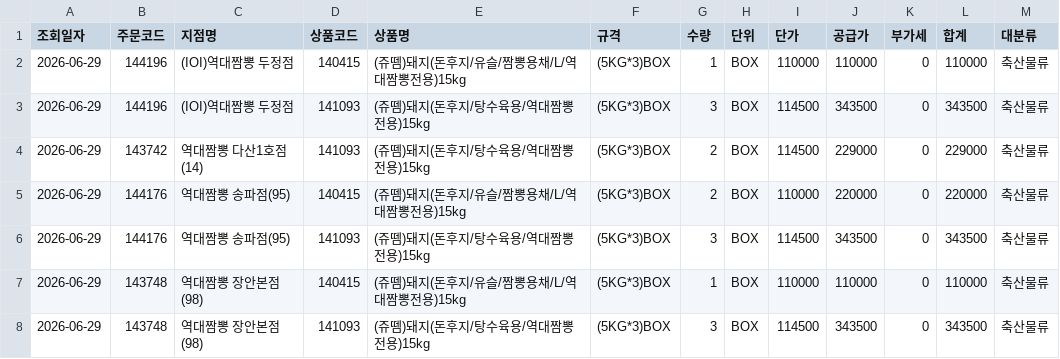
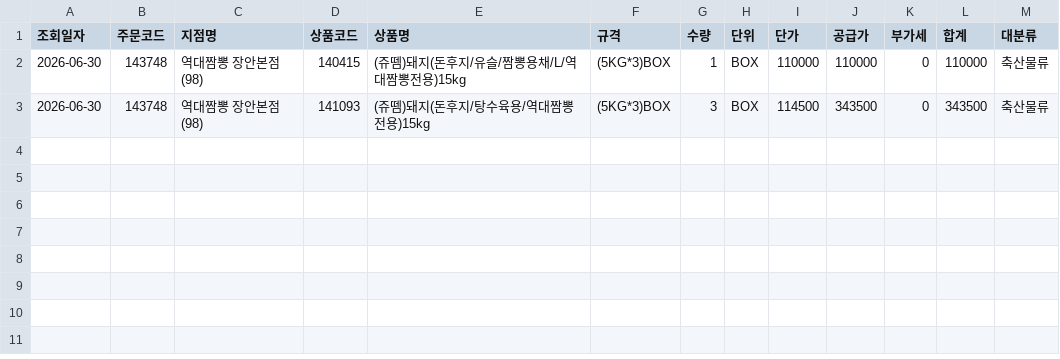
Before and after one commit to dampd21/Sajodaerim, a CSV file: output/by_category/축산물류.csv, drawn as a sheet.

```diff
--- a/output/by_category/축산물류.csv
+++ b/output/by_category/축산물류.csv
@@ -1,8 +1,3 @@
 조회일자,주문코드,지점명,상품코드,상품명,규격,수량,단위,단가,공급가,부가세,합계,대분류
-2026-06-29,144196,(IOI)역대짬뽕 두정점,140415,(쥬뗌)돼지(돈후지/유슬/짬뽕용채/L/역대짬뽕전용)15kg,(5KG*3)BOX,1,BOX,110000,110000,0,110000,축산물류
-2026-06-29,144196,(IOI)역대짬뽕 두정점,141093,(쥬뗌)돼지(돈후지/탕수육용/역대짬뽕전용)15kg,(5KG*3)BOX,3,BOX,114500,343500,0,343500,축산물류
-2026-06-29,143742,역대짬뽕 다산1호점(14),141093,(쥬뗌)돼지(돈후지/탕수육용/역대짬뽕전용)15kg,(5KG*3)BOX,2,BOX,114500,229000,0,229000,축산물류
-2026-06-29,144176,역대짬뽕 송파점(95),140415,(쥬뗌)돼지(돈후지/유슬/짬뽕용채/L/역대짬뽕전용)15kg,(5KG*3)BOX,2,BOX,110000,220000,0,220000,축산물류
-2026-06-29,144176,역대짬뽕 송파점(95),141093,(쥬뗌)돼지(돈후지/탕수육용/역대짬뽕전용)15kg,(5KG*3)BOX,3,BOX,114500,343500,0,343500,축산물류
-2026-06-29,143748,역대짬뽕 장안본점(98),140415,(쥬뗌)돼지(돈후지/유슬/짬뽕용채/L/역대짬뽕전용)15kg,(5KG*3)BOX,1,BOX,110000,110000,0,110000,축산물류
-2026-06-29,143748,역대짬뽕 장안본점(98),141093,(쥬뗌)돼지(돈후지/탕수육용/역대짬뽕전용)15kg,(5KG*3)BOX,3,BOX,114500,343500,0,343500,축산물류
+2026-06-30,143748,역대짬뽕 장안본점(98),140415,(쥬뗌)돼지(돈후지/유슬/짬뽕용채/L/역대짬뽕전용)15kg,(5KG*3)BOX,1,BOX,110000,110000,0,110000,축산물류
+2026-06-30,143748,역대짬뽕 장안본점(98),141093,(쥬뗌)돼지(돈후지/탕수육용/역대짬뽕전용)15kg,(5KG*3)BOX,3,BOX,114500,343500,0,343500,축산물류
```
Also changed, not shown: output/by_category/농산물류.csv, output/by_category/수산물류.csv, 8 other files.
